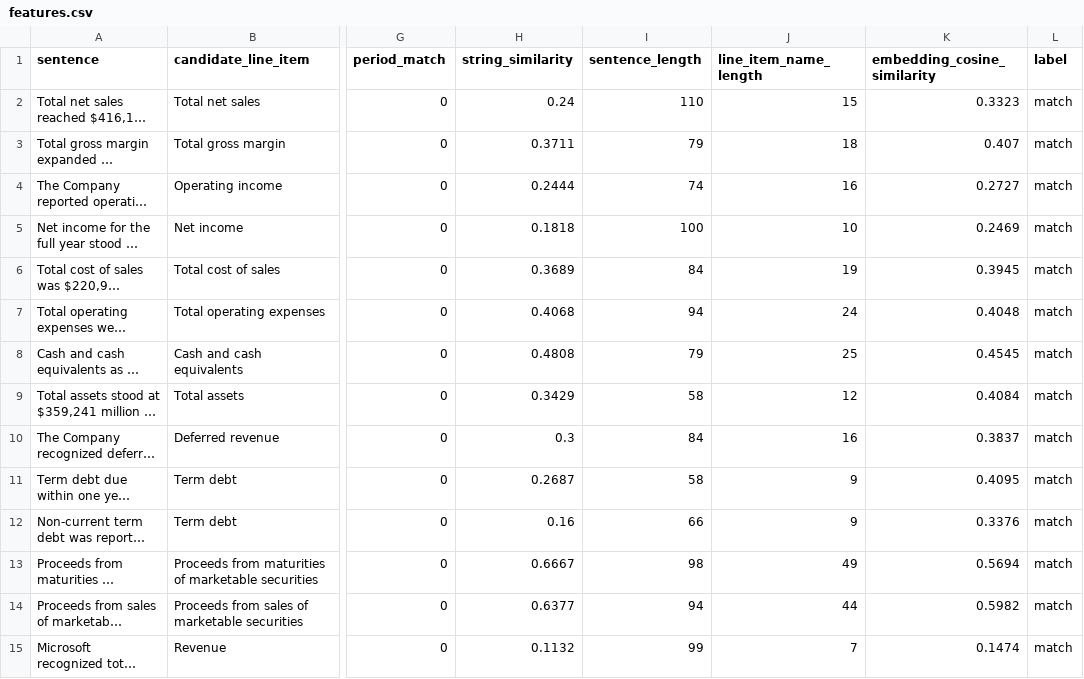
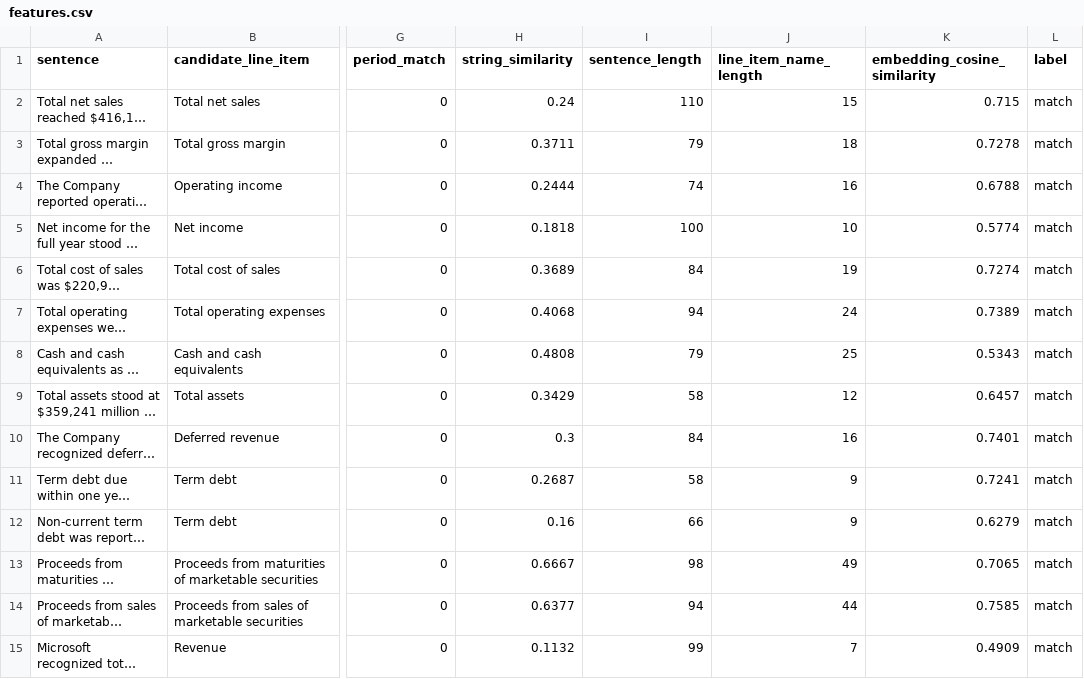
Before and after one commit to thyakeshwarsk2023/KPI-CHECK-, a CSV file: data/processed/features.csv, drawn as a sheet; only a part is shown, gaps mark what is left out; long unchanged cells end in …; the diff covers the shown part only; the diff names each change by its address in the sheet, - before the commit and + after, or states it on an @@ line.

Commit message:
feat(sec): add SEC XBRL downloader and line-item parquet builder for 33 companies across 6 sectors

```diff
--- a/data/processed/features.csv
+++ b/data/processed/features.csv
-K2 (embedding_cosine_similarity): 0.3323
+K2 (embedding_cosine_similarity): 0.715
-K3 (embedding_cosine_similarity): 0.407
+K3 (embedding_cosine_similarity): 0.7278
-K4 (embedding_cosine_similarity): 0.2727
+K4 (embedding_cosine_similarity): 0.6788
-K5 (embedding_cosine_similarity): 0.2469
+K5 (embedding_cosine_similarity): 0.5774
-K6 (embedding_cosine_similarity): 0.3945
+K6 (embedding_cosine_similarity): 0.7274
-K7 (embedding_cosine_similarity): 0.4048
+K7 (embedding_cosine_similarity): 0.7389
-K8 (embedding_cosine_similarity): 0.4545
+K8 (embedding_cosine_similarity): 0.5343
-K9 (embedding_cosine_similarity): 0.4084
+K9 (embedding_cosine_similarity): 0.6457
-K10 (embedding_cosine_similarity): 0.3837
+K10 (embedding_cosine_similarity): 0.7401
-K11 (embedding_cosine_similarity): 0.4095
+K11 (embedding_cosine_similarity): 0.7241
-K12 (embedding_cosine_similarity): 0.3376
+K12 (embedding_cosine_similarity): 0.6279
-K13 (embedding_cosine_similarity): 0.5694
+K13 (embedding_cosine_similarity): 0.7065
-K14 (embedding_cosine_similarity): 0.5982
+K14 (embedding_cosine_similarity): 0.7585
-K15 (embedding_cosine_similarity): 0.1474
+K15 (embedding_cosine_similarity): 0.4909
```
Also changed, not shown: 136 edited cells elsewhere in this file, data/processed/test_split.csv, data/processed/train_split.csv, 56 other files.
